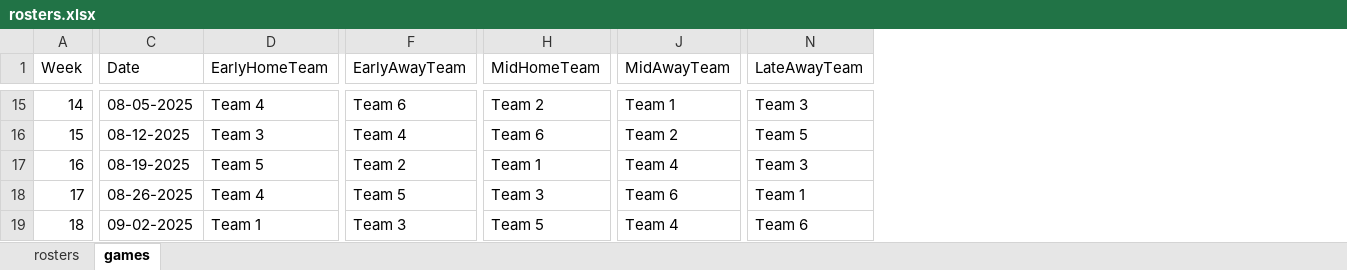
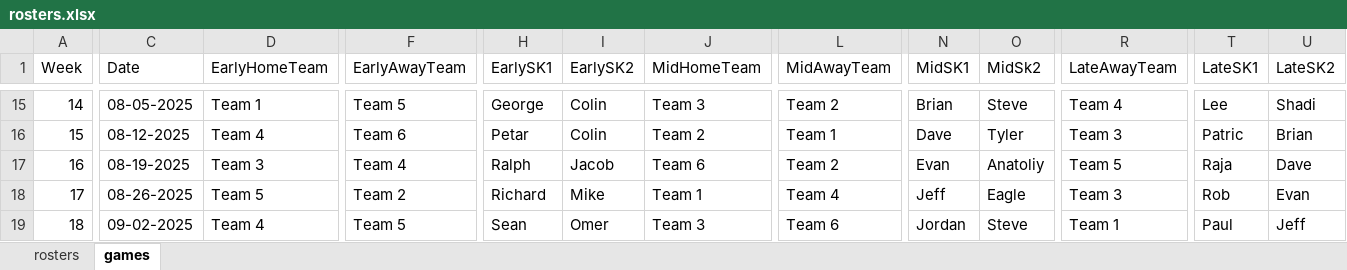
Before and after one commit to 386mhz/nbcml, an Excel workbook: templates/rosters.xlsx, sheet games, drawn as a sheet; only a part is shown, gaps mark what is left out; values as stored, in another font and other column widths than the file's, no borders; addresses are those after the commit; the diff covers the shown part only; the diff names each change by its address in the sheet, - before the commit and + after, or states it on an @@ line.

```diff
--- a/templates/rosters.xlsx (sheet games)
+++ b/templates/rosters.xlsx (sheet games)
+column H (EarlySK1), rows 15-19: George | Petar | Ralph | Richard | Sean
+column I (EarlySK2), rows 15-19: Colin | Colin | Jacob | Mike | Omer
+column N (MidSK1), rows 15-19: Brian | Dave | Evan | Jeff | Jordan
+column O (MidSk2), rows 15-19: Steve | Tyler | Anatoliy | Eagle | Steve
+column T (LateSK1), rows 15-19: Lee | Patric | Raja | Rob | Paul
+column U (LateSK2), rows 15-19: Shadi | Brian | Dave | Evan | Jeff
-D15 (EarlyHomeTeam): Team 4
+D15 (EarlyHomeTeam): Team 1
-F15 (EarlyAwayTeam): Team 6
+F15 (EarlyAwayTeam): Team 5
-J15 (MidHomeTeam): Team 2
+J15 (MidHomeTeam): Team 3
-L15 (MidAwayTeam): Team 1
+L15 (MidAwayTeam): Team 2
-R15 (LateAwayTeam): Team 3
+R15 (LateAwayTeam): Team 4
-D16 (EarlyHomeTeam): Team 3
+D16 (EarlyHomeTeam): Team 4
-F16 (EarlyAwayTeam): Team 4
+F16 (EarlyAwayTeam): Team 6
-J16 (MidHomeTeam): Team 6
+J16 (MidHomeTeam): Team 2
-L16 (MidAwayTeam): Team 2
+L16 (MidAwayTeam): Team 1
-R16 (LateAwayTeam): Team 5
+R16 (LateAwayTeam): Team 3
-D17 (EarlyHomeTeam): Team 5
+D17 (EarlyHomeTeam): Team 3
-F17 (EarlyAwayTeam): Team 2
+F17 (EarlyAwayTeam): Team 4
-J17 (MidHomeTeam): Team 1
+J17 (MidHomeTeam): Team 6
-L17 (MidAwayTeam): Team 4
+L17 (MidAwayTeam): Team 2
-R17 (LateAwayTeam): Team 3
+R17 (LateAwayTeam): Team 5
-D18 (EarlyHomeTeam): Team 4
+D18 (EarlyHomeTeam): Team 5
-F18 (EarlyAwayTeam): Team 5
+F18 (EarlyAwayTeam): Team 2
-J18 (MidHomeTeam): Team 3
+J18 (MidHomeTeam): Team 1
-L18 (MidAwayTeam): Team 6
+L18 (MidAwayTeam): Team 4
-R18 (LateAwayTeam): Team 1
+R18 (LateAwayTeam): Team 3
-D19 (EarlyHomeTeam): Team 1
+D19 (EarlyHomeTeam): Team 4
-F19 (EarlyAwayTeam): Team 3
+F19 (EarlyAwayTeam): Team 5
-J19 (MidHomeTeam): Team 5
+J19 (MidHomeTeam): Team 3
-L19 (MidAwayTeam): Team 4
+L19 (MidAwayTeam): Team 6
-R19 (LateAwayTeam): Team 6
+R19 (LateAwayTeam): Team 1
```
Also changed, not shown: 2 added rows and 108 edited cells elsewhere in this sheet, 2 other files.
